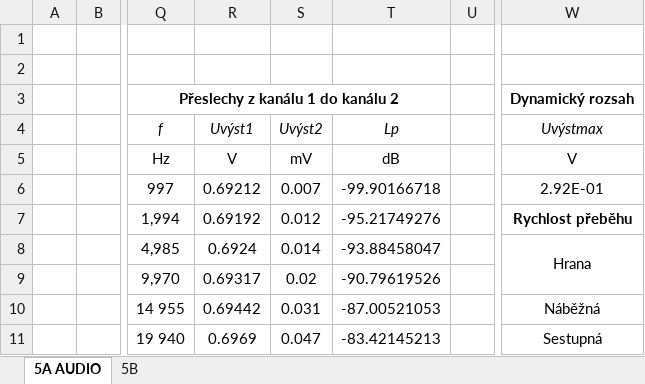
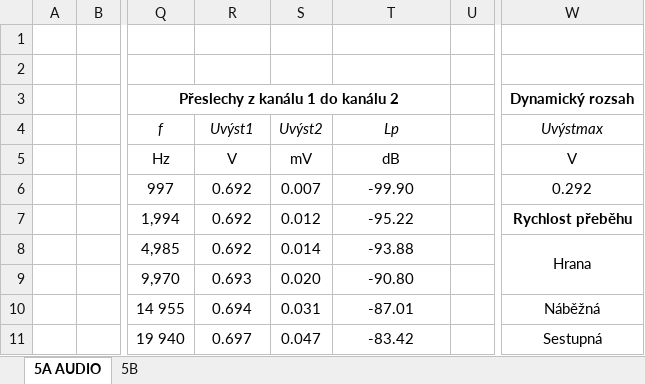
Before and after one commit to karolinaas/BPC-MVAA-Protokoly-2024, an Excel workbook: Uloha5/uloha5.xlsx, sheet 5A AUDIO, drawn as a sheet; only a part is shown, gaps mark what is left out; values as stored, in another font and other column widths than the file's, no borders; the diff names each change by its address in the sheet, - before the commit and + after, or states it on an @@ line.

```diff
--- a/Uloha5/uloha5.xlsx (sheet 5A AUDIO)
+++ b/Uloha5/uloha5.xlsx (sheet 5A AUDIO)
-R6: 0.69212
+R6: 0.692
-T6: -99.90166718
+T6: -99.90
-W6: 2.92E-01
+W6: 0.292
-R7: 0.69192
+R7: 0.692
-T7: -95.21749276
+T7: -95.22
-R8: 0.6924
+R8: 0.692
-T8: -93.88458047
+T8: -93.88
-R9: 0.69317
+R9: 0.693
-S9: 0.02
+S9: 0.020
-T9: -90.79619526
+T9: -90.80
-R10: 0.69442
+R10: 0.694
-T10: -87.00521053
+T10: -87.01
-R11: 0.6969
+R11: 0.697
-T11: -83.42145213
+T11: -83.42
```
Also changed, not shown: 2 other files.
